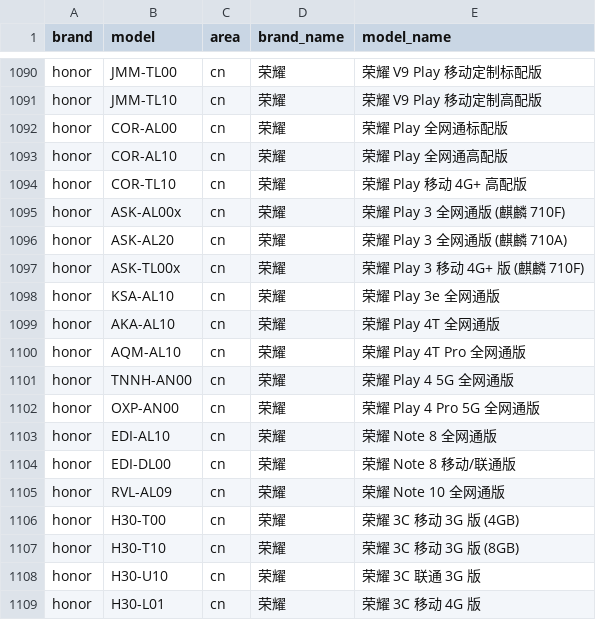
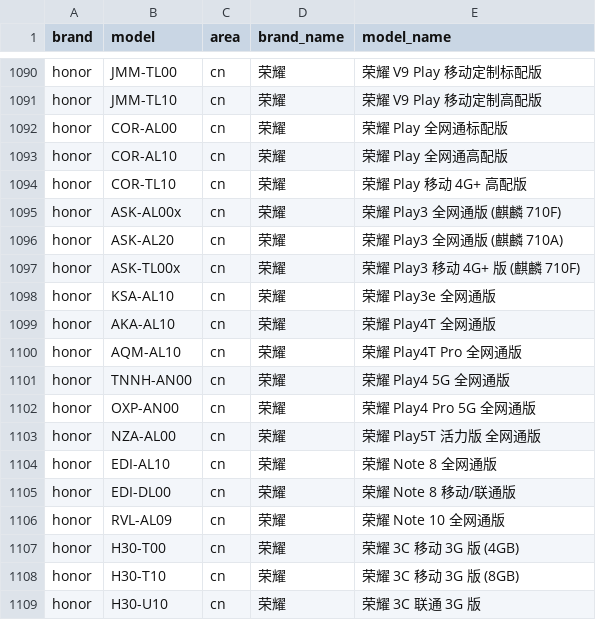
Before and after one commit to jantacy/mobilemodels, a CSV file: brand_model.csv, drawn as a sheet; only a part is shown, gaps mark what is left out; the shorter side is filled out with more unchanged rows.

Commit message:
automated update result file

```diff
--- a/brand_model.csv
+++ b/brand_model.csv
@@ -1094,10 +1094,11 @@ honor,COR-AL10,cn,荣耀, 荣耀 Play 全网通高配版
 honor,COR-TL10,cn,荣耀, 荣耀 Play 移动 4G+ 高配版
-honor,ASK-AL00x,cn,荣耀, 荣耀 Play 3 全网通版 (麒麟 710F)
-honor,ASK-AL20,cn,荣耀, 荣耀 Play 3 全网通版 (麒麟 710A)
-honor,ASK-TL00x,cn,荣耀, 荣耀 Play 3 移动 4G+ 版 (麒麟 710F)
-honor,KSA-AL10,cn,荣耀, 荣耀 Play 3e 全网通版
-honor,AKA-AL10,cn,荣耀, 荣耀 Play 4T 全网通版
-honor,AQM-AL10,cn,荣耀, 荣耀 Play 4T Pro 全网通版
-honor,TNNH-AN00,cn,荣耀, 荣耀 Play 4 5G 全网通版
-honor,OXP-AN00,cn,荣耀, 荣耀 Play 4 Pro 5G 全网通版
+honor,ASK-AL00x,cn,荣耀, 荣耀 Play3 全网通版 (麒麟 710F)
+honor,ASK-AL20,cn,荣耀, 荣耀 Play3 全网通版 (麒麟 710A)
+honor,ASK-TL00x,cn,荣耀, 荣耀 Play3 移动 4G+ 版 (麒麟 710F)
+honor,KSA-AL10,cn,荣耀, 荣耀 Play3e 全网通版
+honor,AKA-AL10,cn,荣耀, 荣耀 Play4T 全网通版
+honor,AQM-AL10,cn,荣耀, 荣耀 Play4T Pro 全网通版
+honor,TNNH-AN00,cn,荣耀, 荣耀 Play4 5G 全网通版
+honor,OXP-AN00,cn,荣耀, 荣耀 Play4 Pro 5G 全网通版
+honor,NZA-AL00,cn,荣耀, 荣耀 Play5T 活力版 全网通版
 honor,EDI-AL10,cn,荣耀, 荣耀 Note 8 全网通版
```
